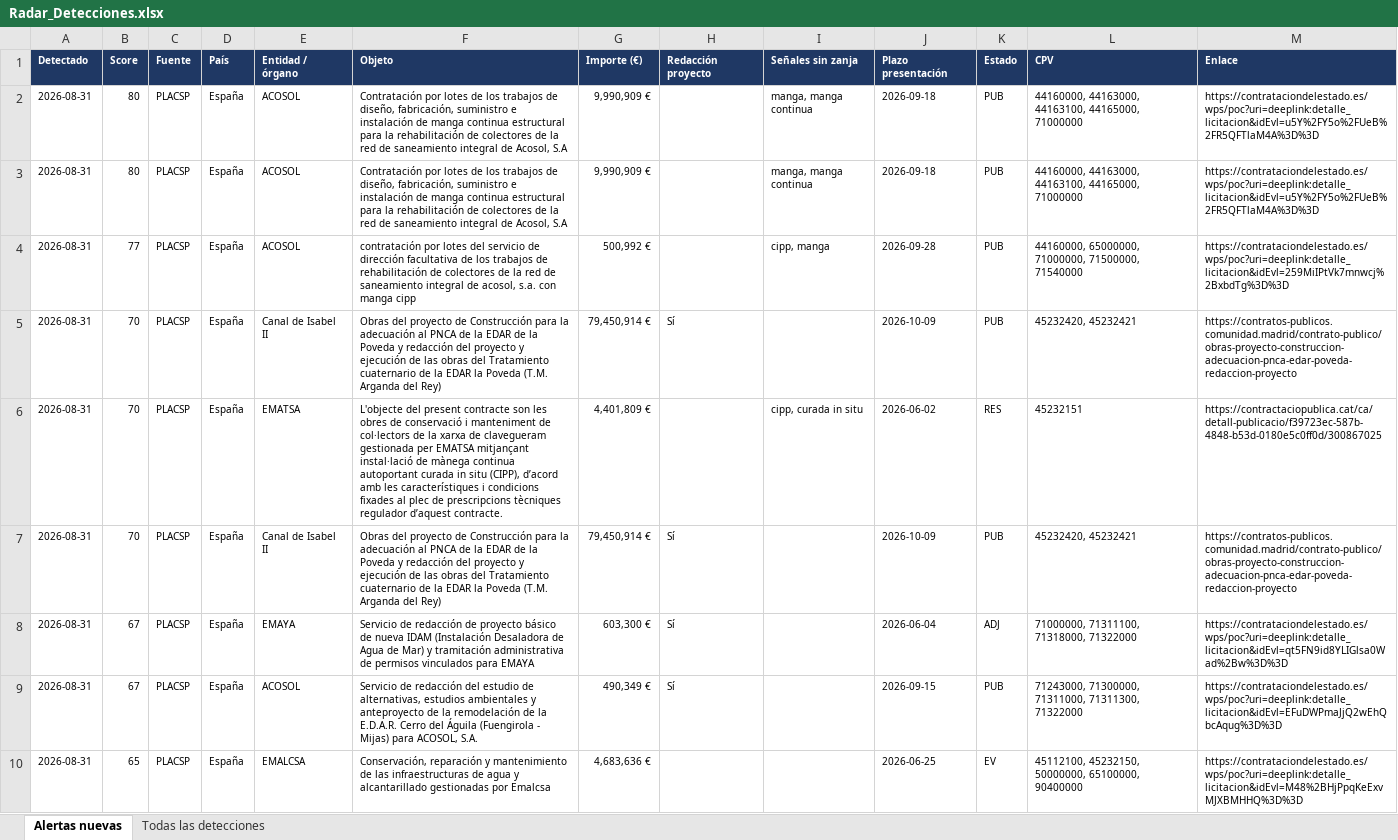
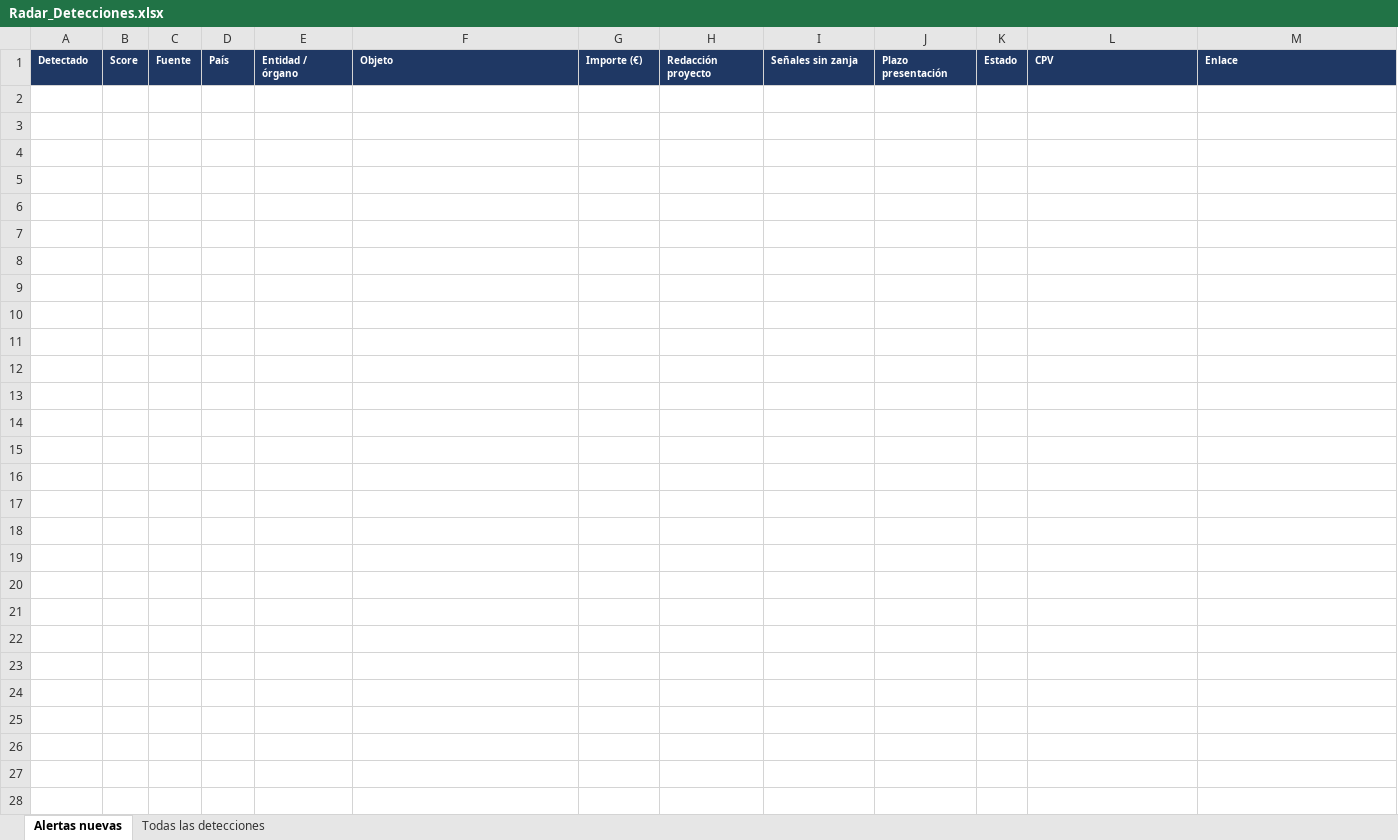
Before and after one commit to ibarrez/canalis-tender, an Excel workbook: data/Radar_Detecciones.xlsx, sheet Alertas nuevas, drawn as a sheet; only a part is shown; values as stored, in another font and other column widths than the file's, no borders; the diff covers the shown part only; the diff names each change by its address in the sheet, - before the commit and + after, or states it on an @@ line.

Commit message:
Radar 2026-08-31 18:54 [skip ci]

```diff
--- a/data/Radar_Detecciones.xlsx (sheet Alertas nuevas)
+++ b/data/Radar_Detecciones.xlsx (sheet Alertas nuevas)
-row 2: 2026-08-31 | 80 | PLACSP | España | ACOSOL | Contratación por lotes de los trabajos de diseño, fabricación, suministro e instalación de manga continua estructural para la rehabilitación de colectores de la red de saneamiento integral de Acosol, S.A | 9,990,909 € |  | manga, manga continua | 2026-09-18 | PUB | 44160000, 44163000, 44163100, 44165000, 71000000 | https://contrataciondelestado.es/wps/poc?uri=deeplink:detalle_licitacion&idEvl=u5Y%2FY5o%2FUeB%2FR5QFTlaM4A%3D%3D
-row 3: 2026-08-31 | 80 | PLACSP | España | ACOSOL | Contratación por lotes de los trabajos de diseño, fabricación, suministro e instalación de manga continua estructural para la rehabilitación de colectores de la red de saneamiento integral de Acosol, S.A | 9,990,909 € |  | manga, manga continua | 2026-09-18 | PUB | 44160000, 44163000, 44163100, 44165000, 71000000 | https://contrataciondelestado.es/wps/poc?uri=deeplink:detalle_licitacion&idEvl=u5Y%2FY5o%2FUeB%2FR5QFTlaM4A%3D%3D
-row 4: 2026-08-31 | 77 | PLACSP | España | ACOSOL | contratación por lotes del servicio de dirección facultativa de los trabajos de rehabilitación de colectores de la red de saneamiento integral de acosol, s.a. con manga cipp | 500,992 € |  | cipp, manga | 2026-09-28 | PUB | 44160000, 65000000, 71000000, 71500000, 71540000 | https://contrataciondelestado.es/wps/poc?uri=deeplink:detalle_licitacion&idEvl=259MiIPtVk7mnwcj%2BxbdTg%3D%3D
-row 5: 2026-08-31 | 70 | PLACSP | España | Canal de Isabel II | Obras del proyecto de Construcción para la adecuación al PNCA de la EDAR de la Poveda y redacción del proyecto y ejecución de las obras del Tratamiento cuaternario de la EDAR la Poveda (T.M. Arganda del Rey) | 79,450,914 € | Sí |  | 2026-10-09 | PUB | 45232420, 45232421 | https://contratos-publicos.comunidad.madrid/contrato-publico/obras-proyecto-construccion-adecuacion-pnca-edar-poveda-redaccion-proyecto
-row 6: 2026-08-31 | 70 | PLACSP | España | EMATSA | L'objecte del present contracte son les obres de conservació i manteniment de col·lectors de la xarxa de clavegueram gestionada per EMATSA mitjançant instal·lació de mànega continua autoportant curada in situ (CIPP), d’acord amb les característiques i condicions fixades al plec de prescripcions tècniques regulador d’aquest contracte. | 4,401,809 € |  | cipp, curada in situ | 2026-06-02 | RES | 45232151 | https://contractaciopublica.cat/ca/detall-publicacio/f39723ec-587b-4848-b53d-0180e5c0ff0d/300867025
-row 7: 2026-08-31 | 70 | PLACSP | España | Canal de Isabel II | Obras del proyecto de Construcción para la adecuación al PNCA de la EDAR de la Poveda y redacción del proyecto y ejecución de las obras del Tratamiento cuaternario de la EDAR la Poveda (T.M. Arganda del Rey) | 79,450,914 € | Sí |  | 2026-10-09 | PUB | 45232420, 45232421 | https://contratos-publicos.comunidad.madrid/contrato-publico/obras-proyecto-construccion-adecuacion-pnca-edar-poveda-redaccion-proyecto
-row 8: 2026-08-31 | 67 | PLACSP | España | EMAYA | Servicio de redacción de proyecto básico de nueva IDAM (Instalación Desaladora de Agua de Mar) y tramitación administrativa de permisos vinculados para EMAYA | 603,300 € | Sí |  | 2026-06-04 | ADJ | 71000000, 71311100, 71318000, 71322000 | https://contrataciondelestado.es/wps/poc?uri=deeplink:detalle_licitacion&idEvl=qt5FN9id8YLIGlsa0Wad%2Bw%3D%3D
-row 9: 2026-08-31 | 67 | PLACSP | España | ACOSOL | Servicio de redacción del estudio de alternativas, estudios ambientales y anteproyecto de la remodelación de la E.D.A.R. Cerro del Águila (Fuengirola - Mijas) para ACOSOL, S.A. | 490,349 € | Sí |  | 2026-09-15 | PUB | 71243000, 71300000, 71311000, 71311300, 71322000 | https://contrataciondelestado.es/wps/poc?uri=deeplink:detalle_licitacion&idEvl=EFuDWPmaJjQ2wEhQbcAqug%3D%3D
-row 10: 2026-08-31 | 65 | PLACSP | España | EMALCSA | Conservación, reparación y mantenimiento de las infraestructuras de agua y alcantarillado gestionadas por Emalcsa | 4,683,636 € |  |  | 2026-06-25 | EV | 45112100, 45232150, 50000000, 65100000, 90400000 | https://contrataciondelestado.es/wps/poc?uri=deeplink:detalle_licitacion&idEvl=M48%2BHjPpqKeExvMJXBMHHQ%3D%3D
```
Also changed, not shown: 9 removed rows elsewhere in this sheet, sheet Todas las detecciones, 5 other files.
